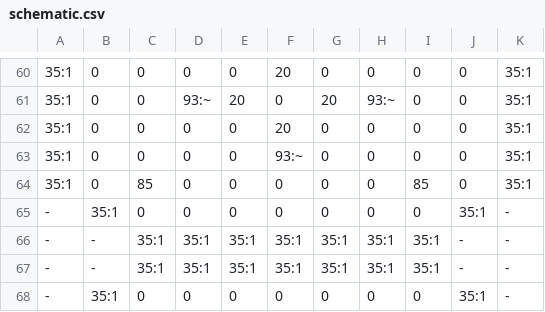
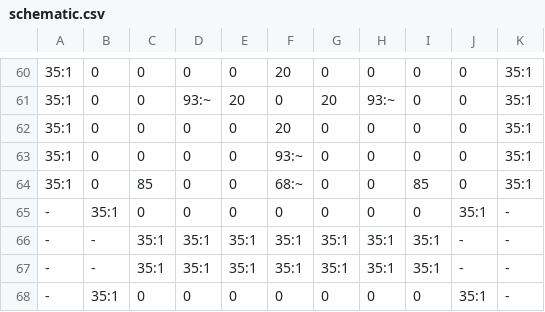
Before and after one commit to eccentricdevotion/TARDIS, a CSV file: src/main/resources/schematic.csv, drawn as a sheet; only a part is shown, gaps mark what is left out.

Commit message:
Add chameleon sign

```diff
--- a/src/main/resources/schematic.csv
+++ b/src/main/resources/schematic.csv
@@ -63,3 +63,3 @@
 35:1,0,0,0,0,93:~,0,0,0,0,35:1
-35:1,0,85,0,0,0,0,0,85,0,35:1
+35:1,0,85,0,0,68:~,0,0,85,0,35:1
 -,35:1,0,0,0,0,0,0,0,35:1,-
```
